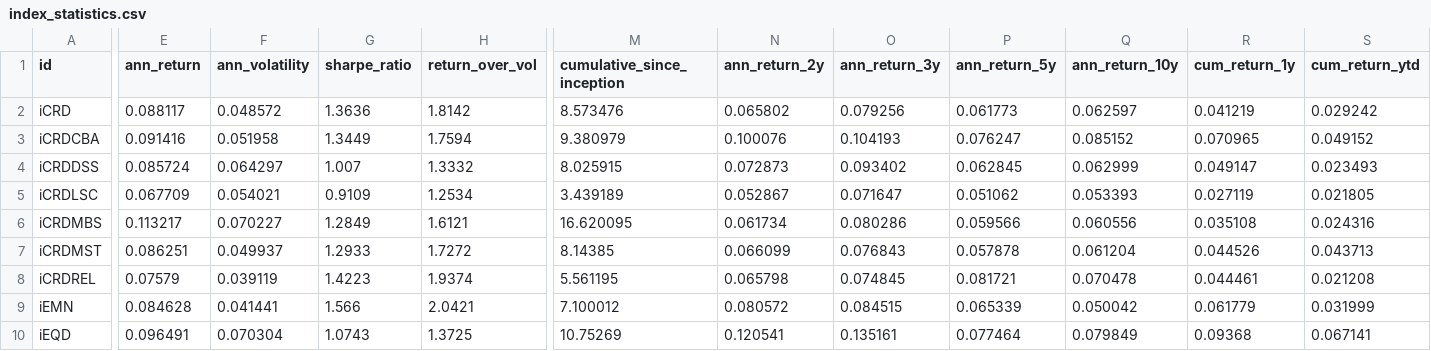
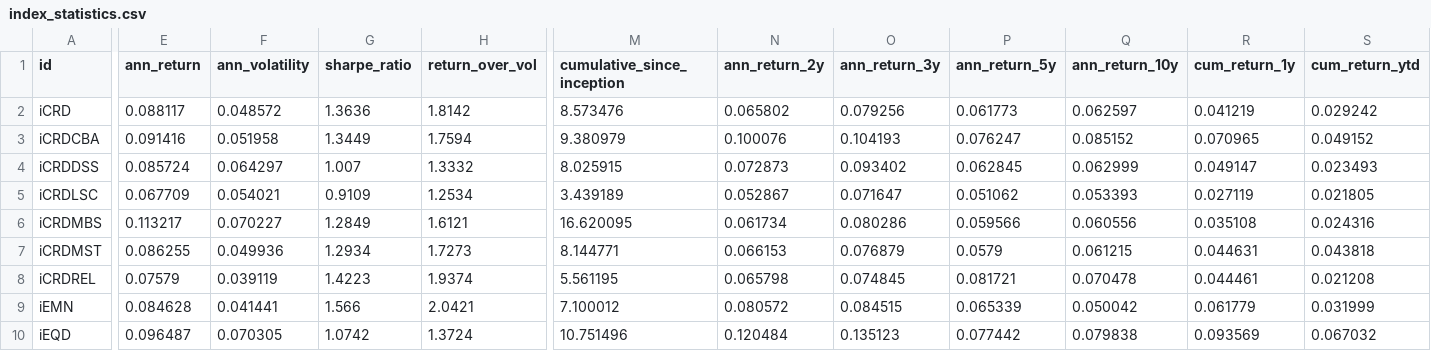
Before and after one commit to pivotalpath/publicdata, a CSV file: index_statistics.csv, drawn as a sheet; only a part is shown, gaps mark what is left out; the diff covers the shown part only; the diff names each change by its address in the sheet, - before the commit and + after, or states it on an @@ line.

Commit message:
update index_statistics.csv 2026-11-25

```diff
--- a/index_statistics.csv
+++ b/index_statistics.csv
-E7 (ann_return): 0.086251
+E7 (ann_return): 0.086255
-F7 (ann_volatility): 0.049937
+F7 (ann_volatility): 0.049936
-G7 (sharpe_ratio): 1.2933
+G7 (sharpe_ratio): 1.2934
-H7 (return_over_vol): 1.7272
+H7 (return_over_vol): 1.7273
-M7 (cumulative_since_inception): 8.14385
+M7 (cumulative_since_inception): 8.144771
-N7 (ann_return_2y): 0.066099
+N7 (ann_return_2y): 0.066153
-O7 (ann_return_3y): 0.076843
+O7 (ann_return_3y): 0.076879
-P7 (ann_return_5y): 0.057878
+P7 (ann_return_5y): 0.0579
-Q7 (ann_return_10y): 0.061204
+Q7 (ann_return_10y): 0.061215
-R7 (cum_return_1y): 0.044526
+R7 (cum_return_1y): 0.044631
-S7 (cum_return_ytd): 0.043713
+S7 (cum_return_ytd): 0.043818
-E10 (ann_return): 0.096491
+E10 (ann_return): 0.096487
-F10 (ann_volatility): 0.070304
+F10 (ann_volatility): 0.070305
-G10 (sharpe_ratio): 1.0743
+G10 (sharpe_ratio): 1.0742
-H10 (return_over_vol): 1.3725
+H10 (return_over_vol): 1.3724
-M10 (cumulative_since_inception): 10.75269
+M10 (cumulative_since_inception): 10.751496
-N10 (ann_return_2y): 0.120541
+N10 (ann_return_2y): 0.120484
-O10 (ann_return_3y): 0.135161
+O10 (ann_return_3y): 0.135123
-P10 (ann_return_5y): 0.077464
+P10 (ann_return_5y): 0.077442
-Q10 (ann_return_10y): 0.079849
+Q10 (ann_return_10y): 0.079838
-R10 (cum_return_1y): 0.09368
+R10 (cum_return_1y): 0.093569
-S10 (cum_return_ytd): 0.067141
+S10 (cum_return_ytd): 0.067032
```
Also changed, not shown: 124 edited cells elsewhere in this file.
